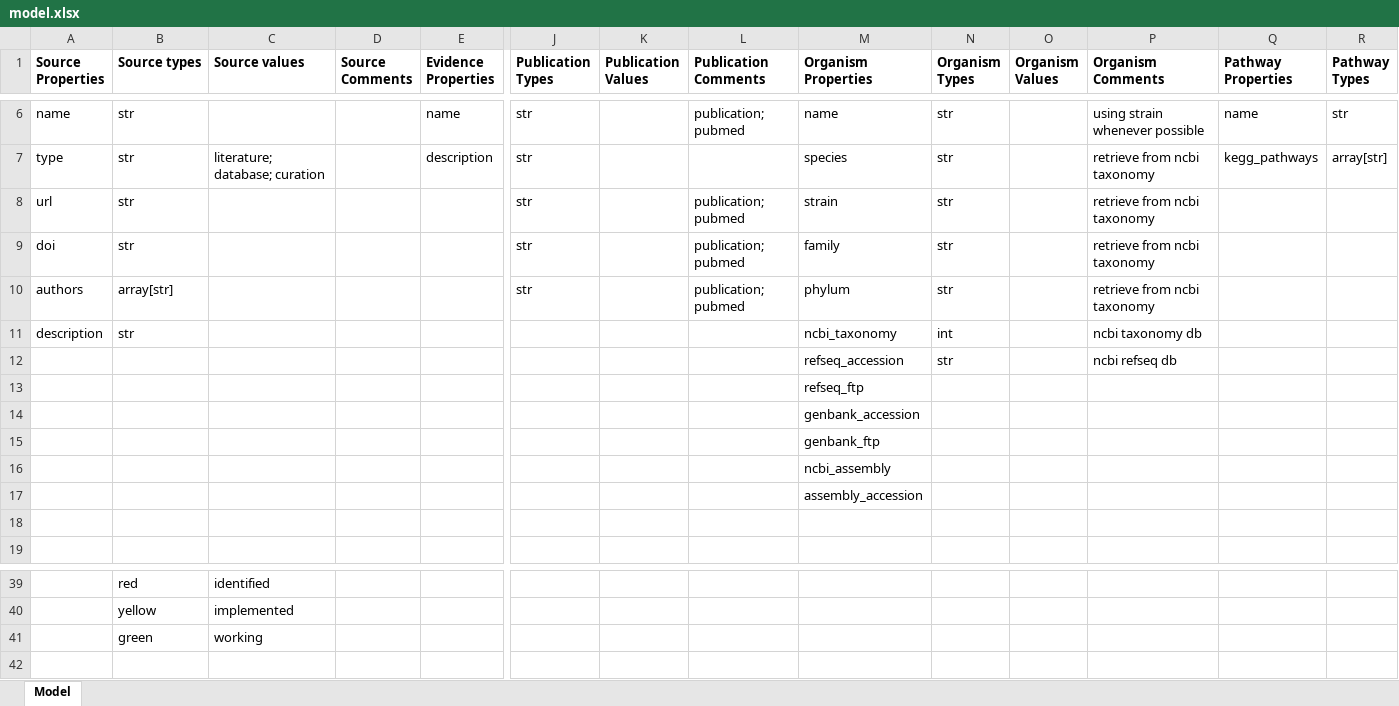
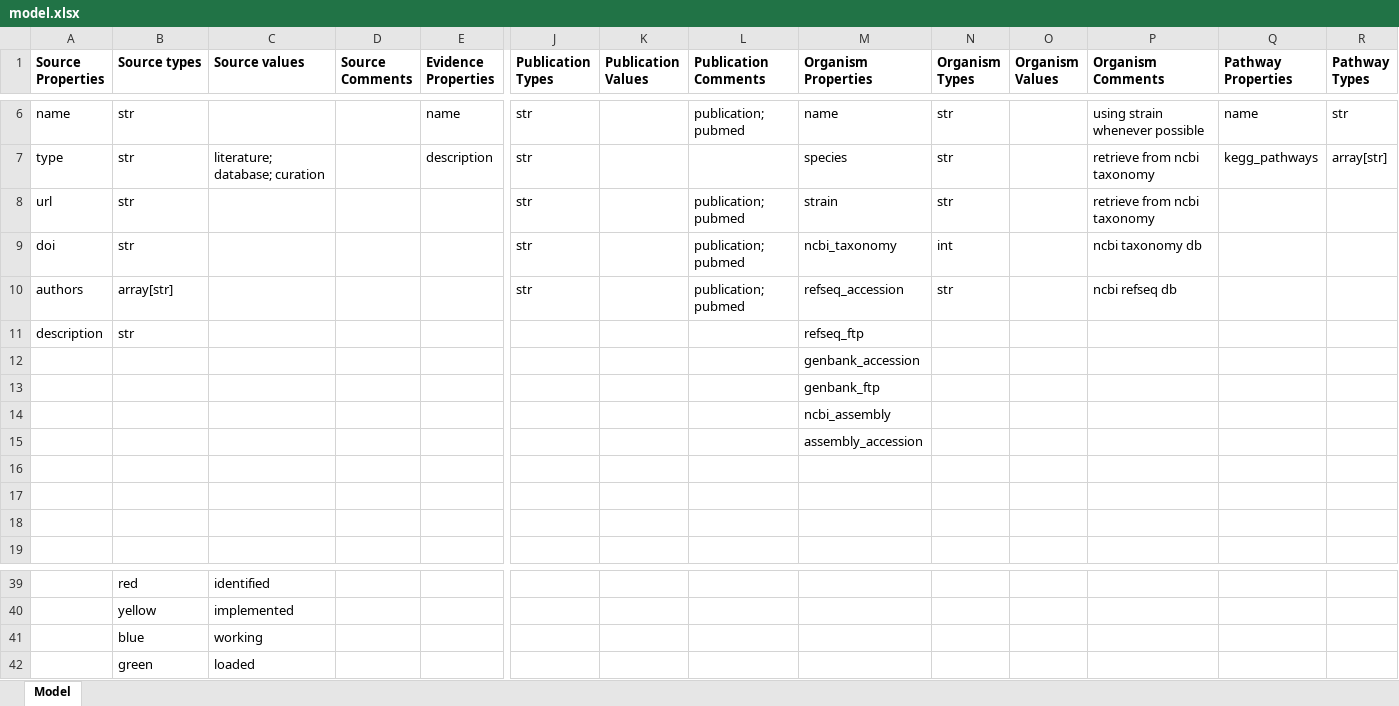
Before and after one commit to cruz-f/protrend-database, an Excel workbook: annotation/model.xlsx, sheet Model, drawn as a sheet; only a part is shown, gaps mark what is left out; values as stored, in another font and other column widths than the file's, no borders; rows hold the shown columns only; the diff names each change by its address in the sheet, - before the commit and + after, or states it on an @@ line.

```diff
--- a/annotation/model.xlsx (sheet Model)
+++ b/annotation/model.xlsx (sheet Model)
-M9 (Organism Properties): family
+M9 (Organism Properties): ncbi_taxonomy
-N9 (Organism Types): str
+N9 (Organism Types): int
-P9 (Organism Comments): retrieve from ncbi taxonomy
+P9 (Organism Comments): ncbi taxonomy db
-M10 (Organism Properties): phylum
+M10 (Organism Properties): refseq_accession
-P10 (Organism Comments): retrieve from ncbi taxonomy
+P10 (Organism Comments): ncbi refseq db
-M11 (Organism Properties): ncbi_taxonomy
+M11 (Organism Properties): refseq_ftp
-N11 (Organism Types): int
+N11 (Organism Types): (empty)
-P11 (Organism Comments): ncbi taxonomy db
+P11 (Organism Comments): (empty)
-M12 (Organism Properties): refseq_accession
+M12 (Organism Properties): genbank_accession
-N12 (Organism Types): str
+N12 (Organism Types): (empty)
-P12 (Organism Comments): ncbi refseq db
+P12 (Organism Comments): (empty)
-M13 (Organism Properties): refseq_ftp
+M13 (Organism Properties): genbank_ftp
-M14 (Organism Properties): genbank_accession
+M14 (Organism Properties): ncbi_assembly
-M15 (Organism Properties): genbank_ftp
+M15 (Organism Properties): assembly_accession
-M16 (Organism Properties): ncbi_assembly
+M16 (Organism Properties): (empty)
-M17 (Organism Properties): assembly_accession
+M17 (Organism Properties): (empty)
-B41 (Source types): green
+B41 (Source types): blue
+row 42:  | green | loaded
```
Also changed, not shown: 5 other files.
